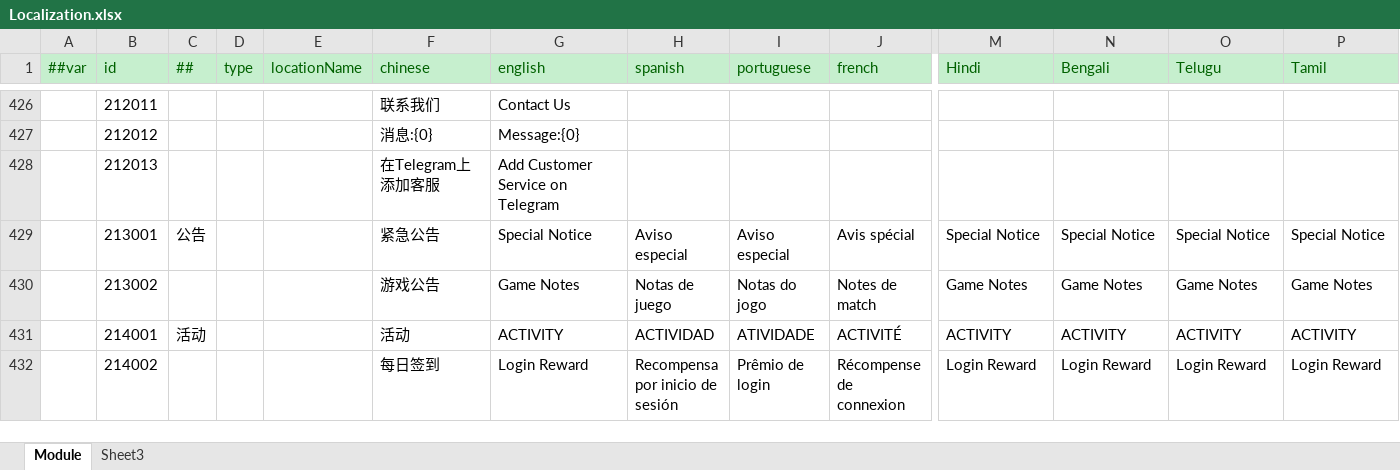
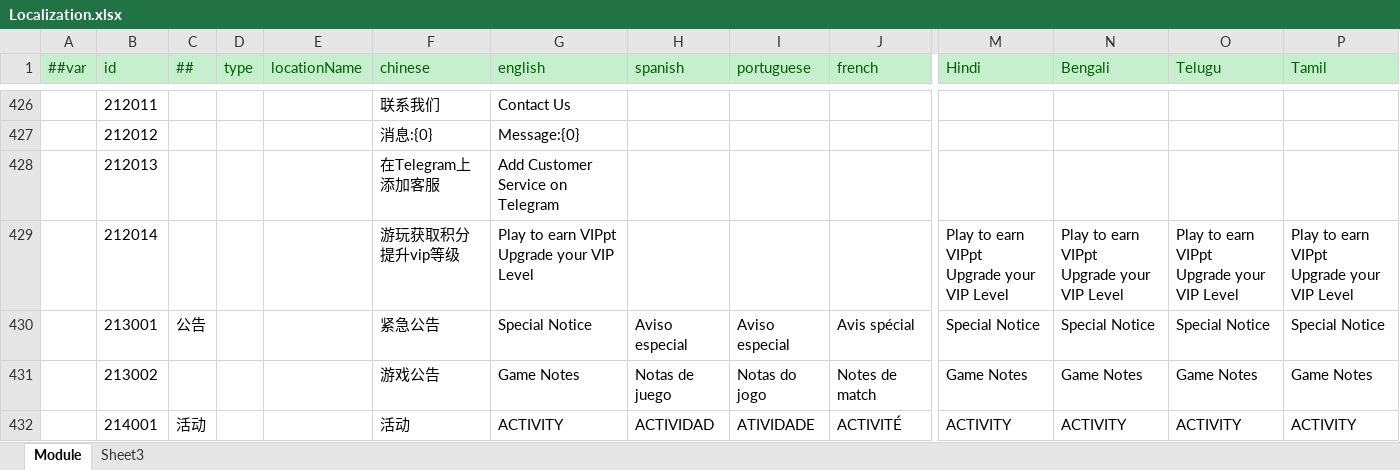
Before and after one commit to lyqilo/ClientConfig, an Excel workbook: LubanConfig/Datas/Localization.xlsx, sheet Module, drawn as a sheet; only a part is shown, gaps mark what is left out; the shorter side is filled out with more unchanged rows; values as stored, in another font and other column widths than the file's, no borders; rows hold the shown columns only; ↵ is a line break in a cell; the diff names each change by its address in the sheet, - before the commit and + after, or states it on an @@ line.

```diff
--- a/LubanConfig/Datas/Localization.xlsx (sheet Module)
+++ b/LubanConfig/Datas/Localization.xlsx (sheet Module)
+row 429:  | 212014 |  |  |  | 游玩获取积分提升vip等级 | Play to earn VIPpt ↵ Upgrade your VIP Level |  |  |  | Play to earn VIPpt ↵ Upgrade your VIP Level | Play to earn VIPpt ↵ Upgrade your VIP Level | Play to earn VIPpt ↵ Upgrade your VIP Level | Play to earn VIPpt ↵ Upgrade your VIP Level
```
Also changed, not shown: 2 other files.
